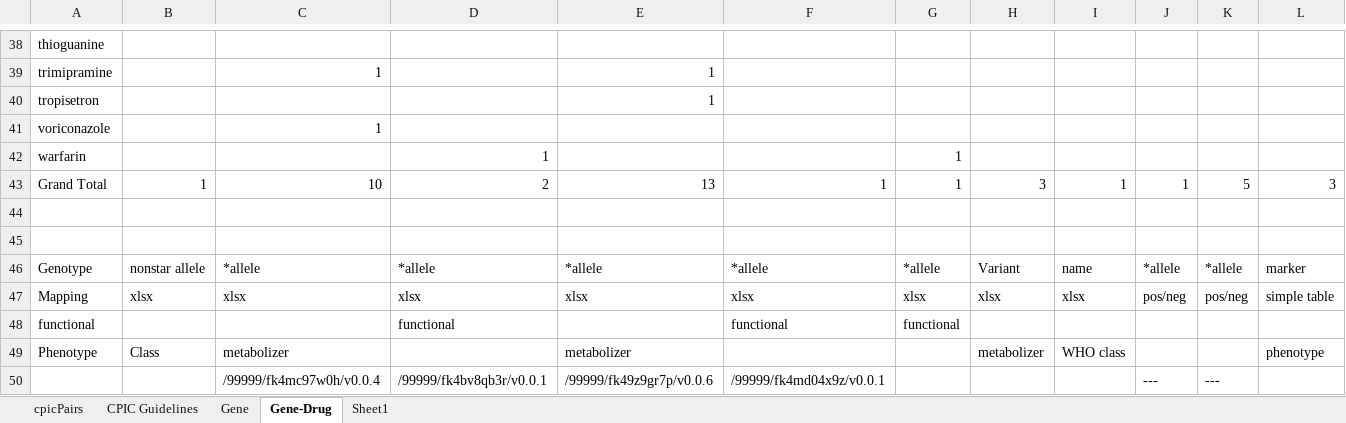
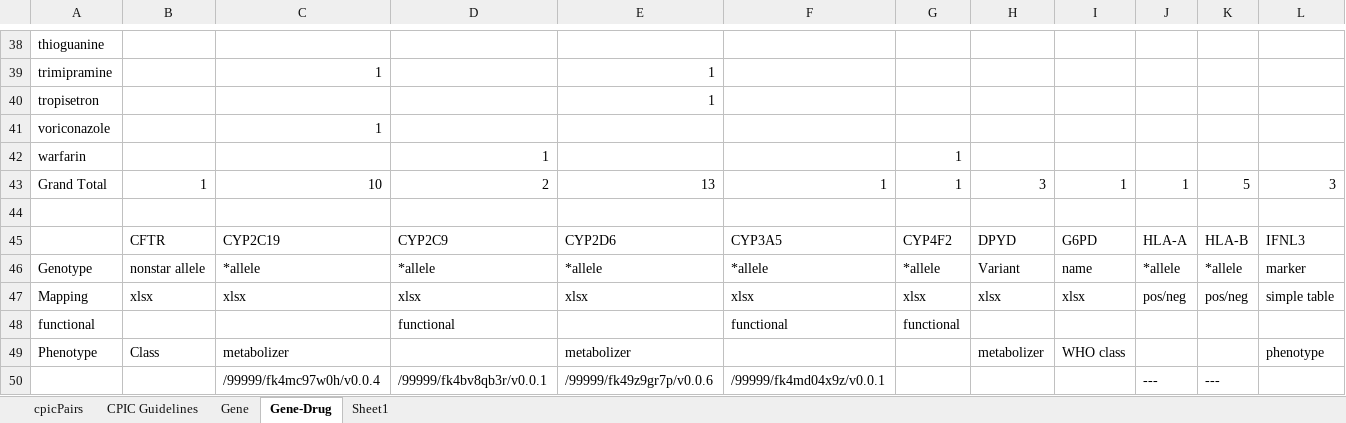
Before and after one commit to kgrid-objects/cpic-collection, an Excel workbook: cpicPairs.xlsx, sheet Gene-Drug, drawn as a sheet; only a part is shown, gaps mark what is left out; values as stored, in another font and other column widths than the file's, no cell formats; rows hold the shown columns only; the diff names each change by its address in the sheet, - before the commit and + after, or states it on an @@ line.

```diff
--- a/cpicPairs.xlsx (sheet Gene-Drug)
+++ b/cpicPairs.xlsx (sheet Gene-Drug)
-row 45: (empty)
+row 45:  | CFTR | CYP2C19 | CYP2C9 | CYP2D6 | CYP3A5 | CYP4F2 | DPYD | G6PD | HLA-A | HLA-B | IFNL3
```
Also changed, not shown: cell formats, 2 other files.
